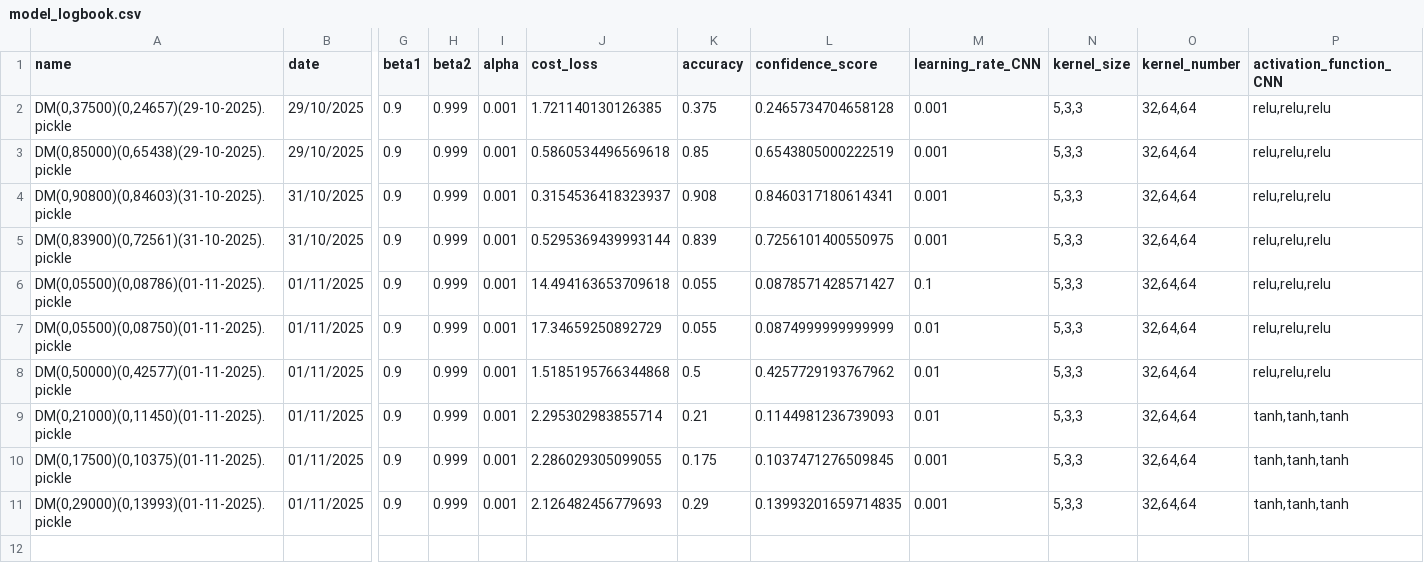
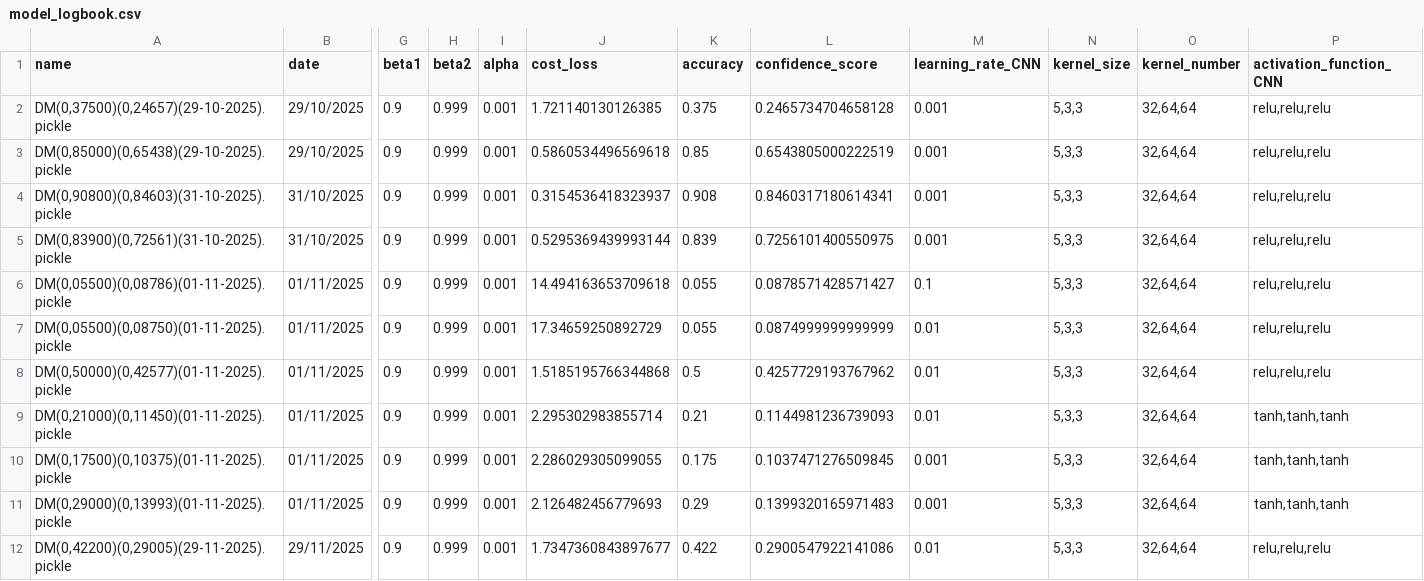
Before and after one commit to minicube707/python--AI, a CSV file: Convolutional Neural Network/ConvDigit/Package M-NIST Digit2/LogBook/model_logbook.csv, drawn as a sheet; only a part is shown, gaps mark what is left out; rows hold the shown columns only; the diff names each change by its address in the sheet, - before the commit and + after, or states it on an @@ line.

Commit message:
New Model

```diff
--- a/Convolutional Neural Network/ConvDigit/Package M-NIST Digit2/LogBook/model_logbook.csv
+++ b/Convolutional Neural Network/ConvDigit/Package M-NIST Digit2/LogBook/model_logbook.csv
-L11 (confidence_score): 0.13993201659714835
+L11 (confidence_score): 0.1399320165971483
+row 12: DM(0,42200)(0,29005)(29-11-2025).pickle | 29/11/2025 | 0.9 | 0.999 | 0.001 | 1.7347360843897677 | 0.422 | 0.2900547922141086 | 0.01 | 5,3,3 | 32,64,64 | relu,relu,relu
```
Also changed, not shown: 1 other file.
